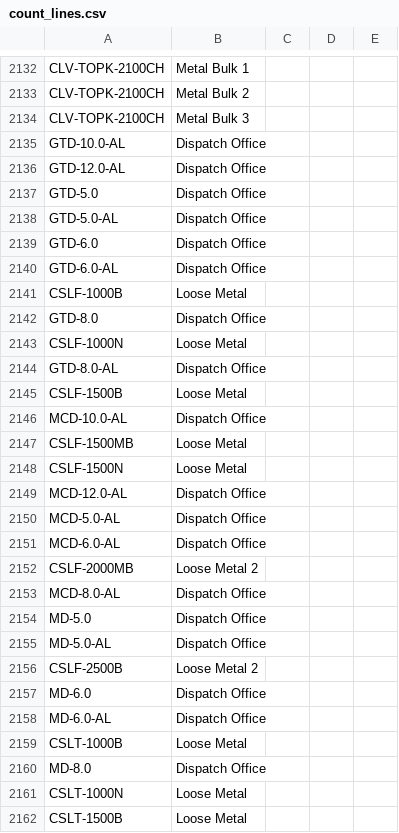
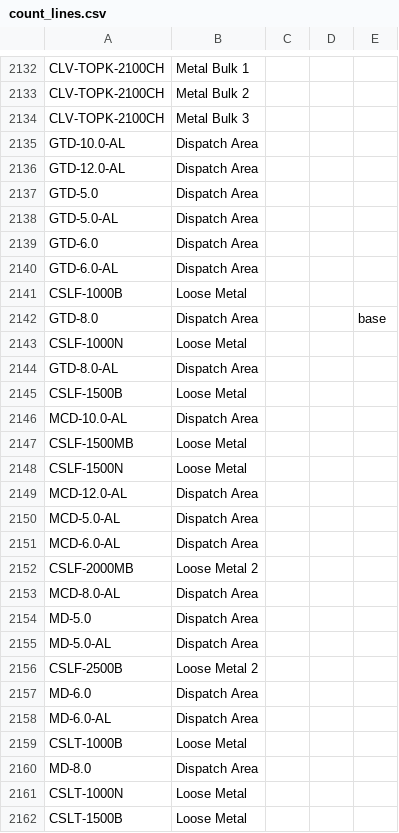
Before and after one commit to alongordon/toggle-service, a CSV file: inventit/data/count_lines.csv, drawn as a sheet; only a part is shown, gaps mark what is left out; the diff covers the shown part only.

```diff
--- a/inventit/data/count_lines.csv
+++ b/inventit/data/count_lines.csv
@@ -2134,28 +2134,28 @@ CLV-TOPK-2100CH,Metal Bulk 2,,,
 CLV-TOPK-2100CH,Metal Bulk 3,,,
-GTD-10.0-AL,Dispatch Office,,,
-GTD-12.0-AL,Dispatch Office,,,
-GTD-5.0,Dispatch Office,,,
-GTD-5.0-AL,Dispatch Office,,,
-GTD-6.0,Dispatch Office,,,
-GTD-6.0-AL,Dispatch Office,,,
+GTD-10.0-AL,Dispatch Area,,,
+GTD-12.0-AL,Dispatch Area,,,
+GTD-5.0,Dispatch Area,,,
+GTD-5.0-AL,Dispatch Area,,,
+GTD-6.0,Dispatch Area,,,
+GTD-6.0-AL,Dispatch Area,,,
 CSLF-1000B,Loose Metal,,,
-GTD-8.0,Dispatch Office,,,
+GTD-8.0,Dispatch Area,,,base
 CSLF-1000N,Loose Metal,,,
-GTD-8.0-AL,Dispatch Office,,,
+GTD-8.0-AL,Dispatch Area,,,
 CSLF-1500B,Loose Metal,,,
-MCD-10.0-AL,Dispatch Office,,,
+MCD-10.0-AL,Dispatch Area,,,
 CSLF-1500MB,Loose Metal,,,
 CSLF-1500N,Loose Metal,,,
-MCD-12.0-AL,Dispatch Office,,,
-MCD-5.0-AL,Dispatch Office,,,
-MCD-6.0-AL,Dispatch Office,,,
+MCD-12.0-AL,Dispatch Area,,,
+MCD-5.0-AL,Dispatch Area,,,
+MCD-6.0-AL,Dispatch Area,,,
 CSLF-2000MB,Loose Metal 2,,,
-MCD-8.0-AL,Dispatch Office,,,
-MD-5.0,Dispatch Office,,,
-MD-5.0-AL,Dispatch Office,,,
+MCD-8.0-AL,Dispatch Area,,,
+MD-5.0,Dispatch Area,,,
+MD-5.0-AL,Dispatch Area,,,
 CSLF-2500B,Loose Metal 2,,,
-MD-6.0,Dispatch Office,,,
-MD-6.0-AL,Dispatch Office,,,
+MD-6.0,Dispatch Area,,,
+MD-6.0-AL,Dispatch Area,,,
 CSLT-1000B,Loose Metal,,,
-MD-8.0,Dispatch Office,,,
+MD-8.0,Dispatch Area,,,
 CSLT-1000N,Loose Metal,,,
```
Also changed, not shown: 15 edited cells elsewhere in this file, 1 other file.
